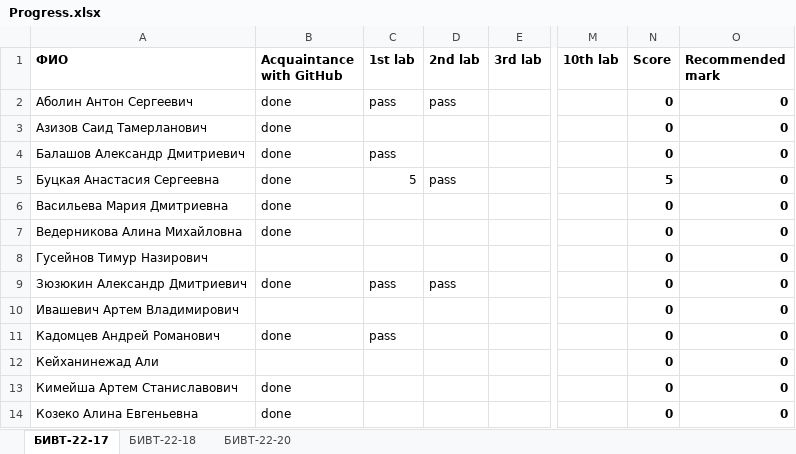
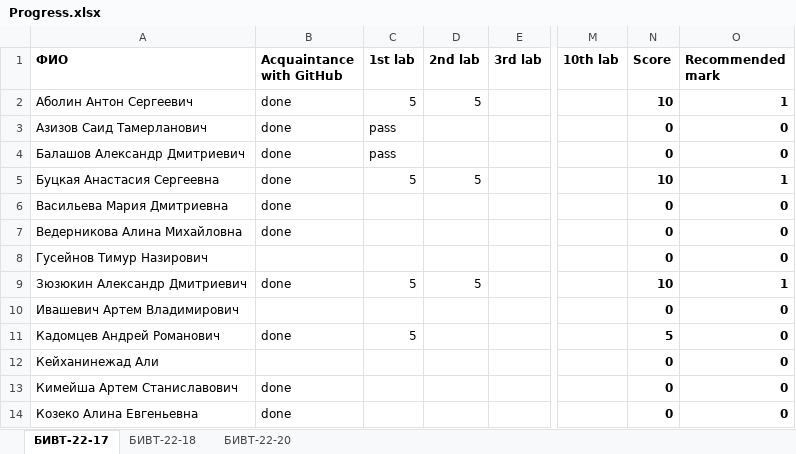
Before and after one commit to NemirovichMark/1st_Lesson, an Excel workbook: Progress.xlsx, sheet БИВТ-22-17, drawn as a sheet; only a part is shown, gaps mark what is left out; values as stored, in another font and other column widths than the file's, no borders; the diff covers the shown part only; the diff names each change by its address in the sheet, - before the commit and + after, or states it on an @@ line.

```diff
--- a/Progress.xlsx (sheet БИВТ-22-17)
+++ b/Progress.xlsx (sheet БИВТ-22-17)
-C2 (1st lab): pass
+C2 (1st lab): 5
-D2 (2nd lab): pass
+D2 (2nd lab): 5
-N2 (Score): 0
+N2 (Score): 10
-O2 (Recommended mark): 0
+O2 (Recommended mark): 1
-C3 (1st lab): (empty)
+C3 (1st lab): pass
-D5 (2nd lab): pass
+D5 (2nd lab): 5
-N5 (Score): 5
+N5 (Score): 10
-O5 (Recommended mark): 0
+O5 (Recommended mark): 1
-C9 (1st lab): pass
+C9 (1st lab): 5
-D9 (2nd lab): pass
+D9 (2nd lab): 5
-N9 (Score): 0
+N9 (Score): 10
-O9 (Recommended mark): 0
+O9 (Recommended mark): 1
-C11 (1st lab): pass
+C11 (1st lab): 5
-N11 (Score): 0
+N11 (Score): 5
```
Also changed, not shown: 20 edited cells elsewhere in this sheet, sheet БИВТ-22-18.
